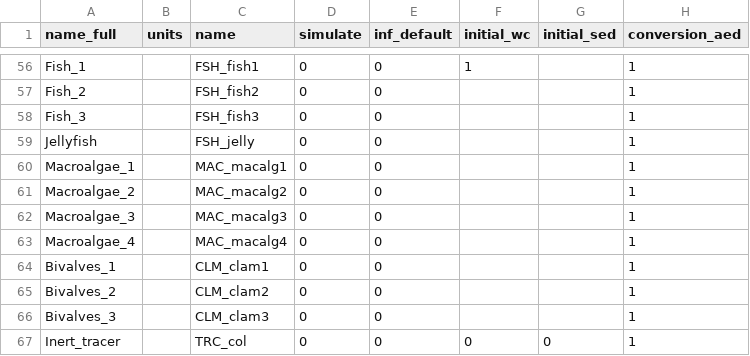
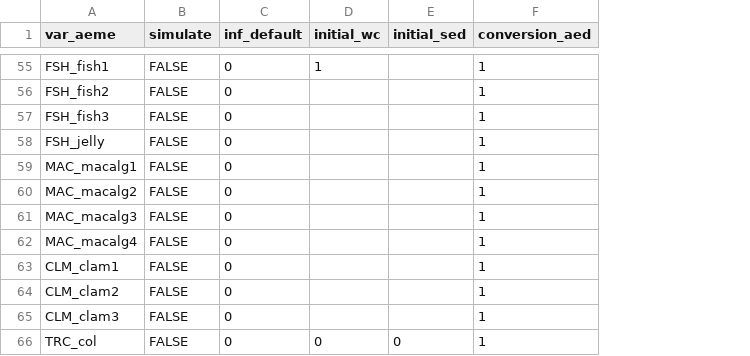
Before and after one commit to limnotrack/AEME, a CSV file: inst/extdata/lake/model_controls.csv, drawn as a sheet; only a part is shown, gaps mark what is left out; removed rows and columns are numbered as before the commit, all else as after; the diff covers the shown part only; the diff names each change by its address in the sheet, - before the commit and + after, or states it on an @@ line.

```diff
--- a/inst/extdata/lake/model_controls.csv
+++ b/inst/extdata/lake/model_controls.csv
-column A (name_full), rows 56-67: Fish_1 | Fish_2 | Fish_3 | Jellyfish | Macroalgae_1 | Macroalgae_2 | Macroalgae_3 | Macroalgae_4 | Bivalves_1 | Bivalves_2 | Bivalves_3 | Inert_tracer
-column B (units), empty
-A1: name
+A1: var_aeme
-B55:B66 (simulate): 0
+B55:B66 (simulate): FALSE
```
Also changed, not shown: 1 removed row and 53 edited cells elsewhere in this file, 1 other file.
